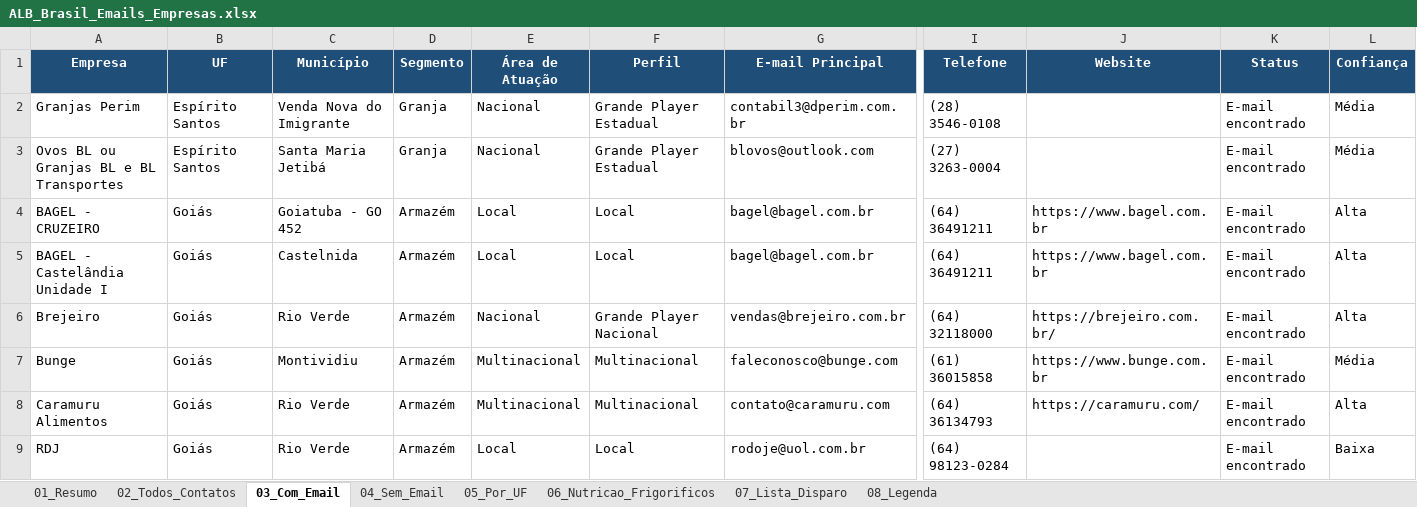
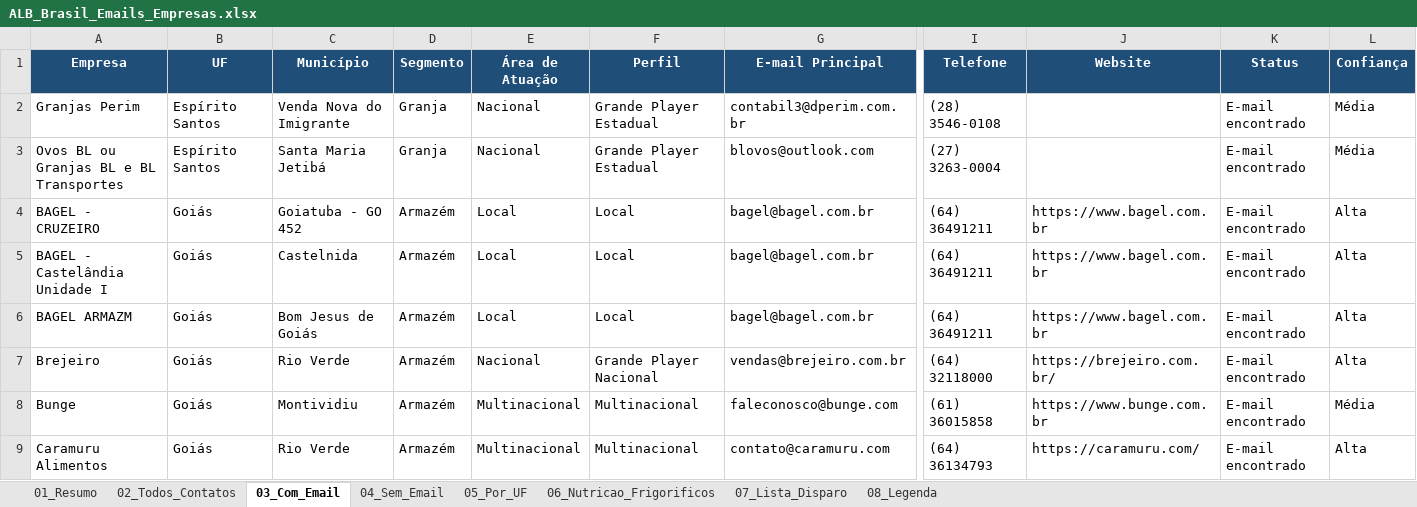
Before and after one commit to iaaleide/Curriculum_Alison, an Excel workbook: ALB_Brasil_Emails_Empresas.xlsx, sheet 03_Com_Email, drawn as a sheet; only a part is shown, gaps mark what is left out; the shorter side is filled out with more unchanged rows; values as stored, in another font and other column widths than the file's, no borders; rows hold the shown columns only; the diff names each change by its address in the sheet, - before the commit and + after, or states it on an @@ line.

```diff
--- a/ALB_Brasil_Emails_Empresas.xlsx (sheet 03_Com_Email)
+++ b/ALB_Brasil_Emails_Empresas.xlsx (sheet 03_Com_Email)
+row 6: BAGEL ARMAZM | Goiás | Bom Jesus de Goiás | Armazém | Local | Local | bagel@bagel.com.br | (64) 36491211 | https://www.bagel.com.br | E-mail encontrado | Alta
```
Also changed, not shown: sheet 04_Sem_Email, sheet 07_Lista_Disparo, sheet 02_Todos_Contatos, sheet 05_Por_UF, sheet 01_Resumo, alb_emails_research/ALB_Brasil_Emails_Empresas.xlsx, 2 other files.
